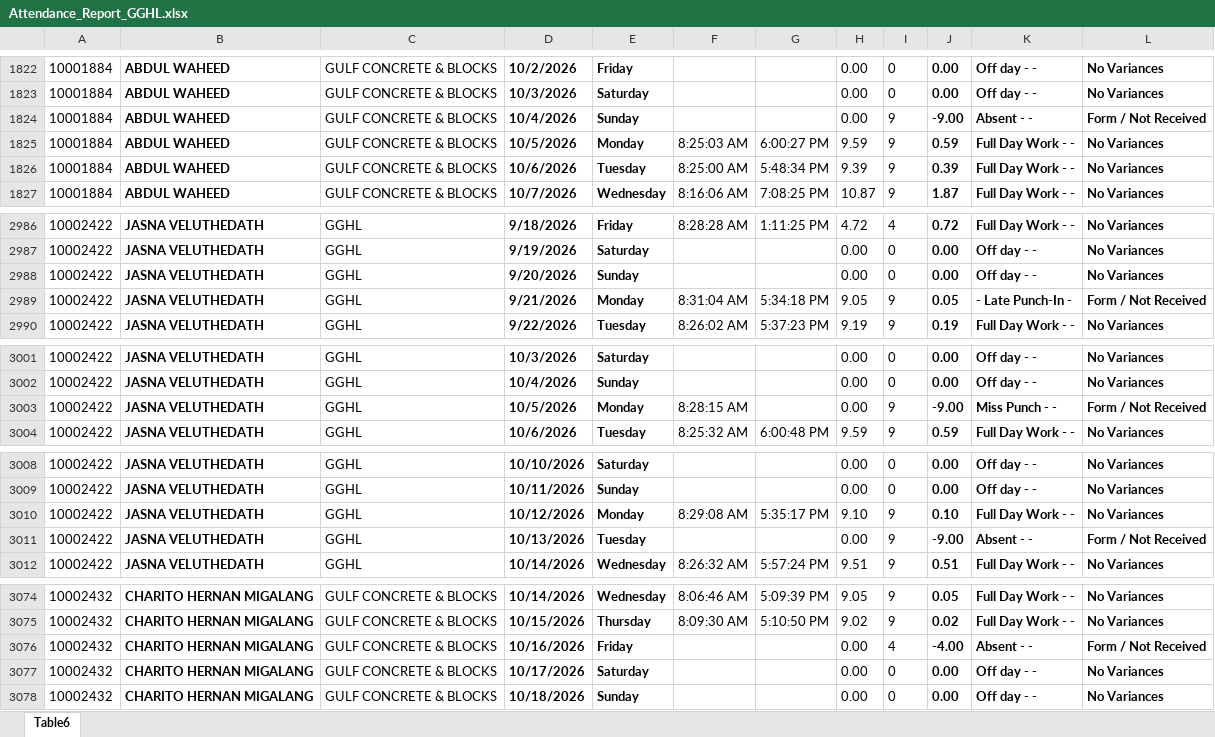
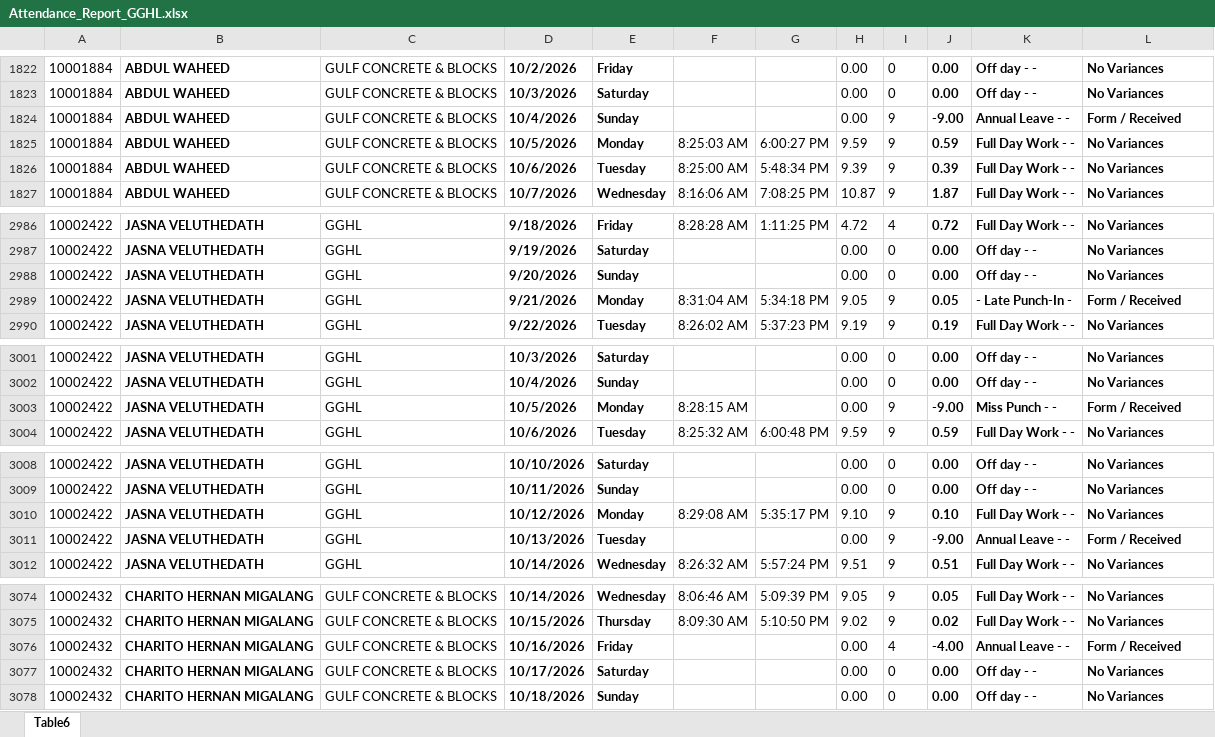
Before and after one commit to p-gghl/attendance, an Excel workbook: Attendance_Report_GGHL.xlsx, sheet Table6, drawn as a sheet; only a part is shown, gaps mark what is left out; values as stored, in another font and other column widths than the file's, no borders; charts and pictures and conditional formats and table styles not drawn; the diff covers the shown part only; the diff names each change by its address in the sheet, - before the commit and + after, or states it on an @@ line.

Commit message:
Add files via upload

```diff
--- a/Attendance_Report_GGHL.xlsx (sheet Table6)
+++ b/Attendance_Report_GGHL.xlsx (sheet Table6)
-K1824: Absent - -
+K1824: Annual Leave - -
-L1824: Form / Not Received
+L1824: Form / Received
-L2989: Form / Not Received
+L2989: Form / Received
-L3003: Form / Not Received
+L3003: Form / Received
-K3011: Absent - -
+K3011: Annual Leave - -
-L3011: Form / Not Received
+L3011: Form / Received
-K3076: Absent - -
+K3076: Annual Leave - -
-L3076: Form / Not Received
+L3076: Form / Received
```
Also changed, not shown: 3 edited cells elsewhere in this sheet.
